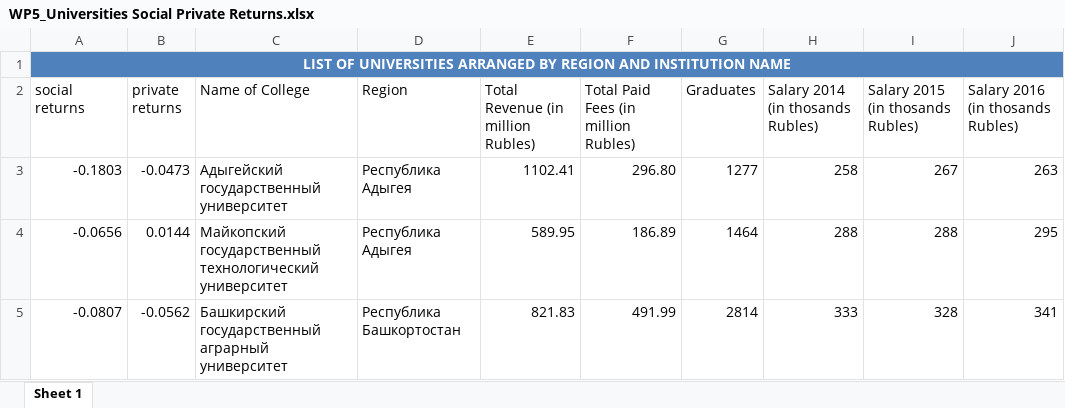
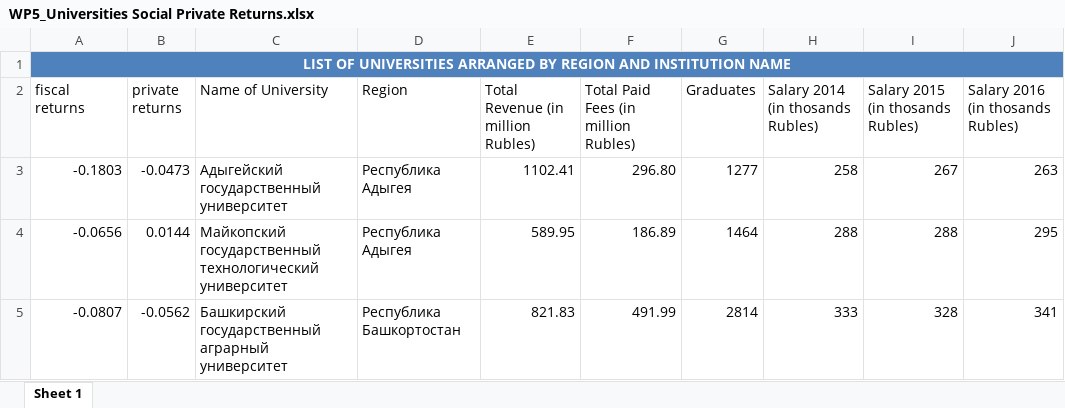
Before and after one commit to Ekaterina-Melianova/edreru, an Excel workbook: wp5/WP5_Universities Social Private Returns.xlsx, sheet Sheet 1, drawn as a sheet; only a part is shown; values as stored, in another font and other column widths than the file's, no borders; table styles not drawn; the diff names each change by its address in the sheet, - before the commit and + after, or states it on an @@ line.

```diff
--- a/wp5/WP5_Universities Social Private Returns.xlsx (sheet Sheet 1)
+++ b/wp5/WP5_Universities Social Private Returns.xlsx (sheet Sheet 1)
-A2: social returns
+A2: fiscal returns
-C2: Name of College
+C2: Name of University
```
Also changed, not shown: 46 other files.
